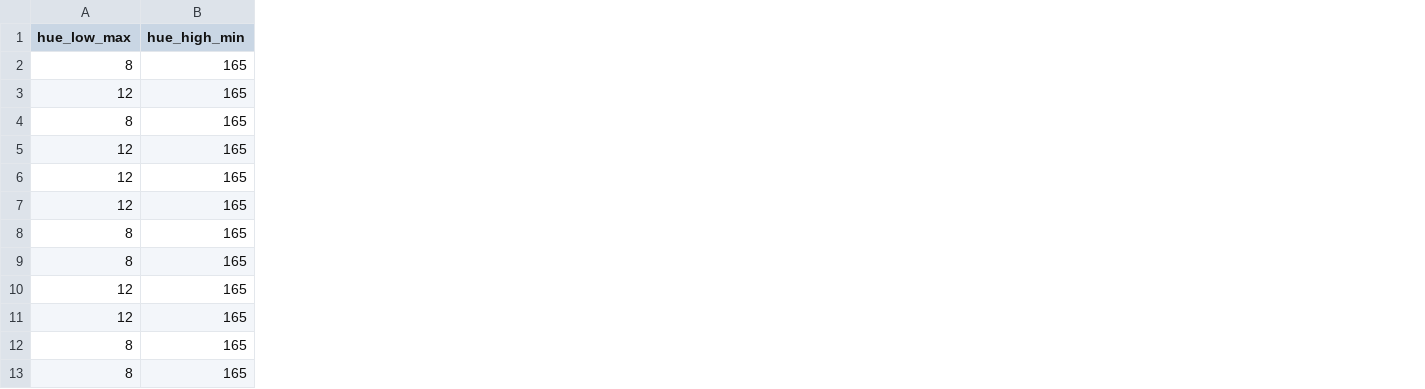
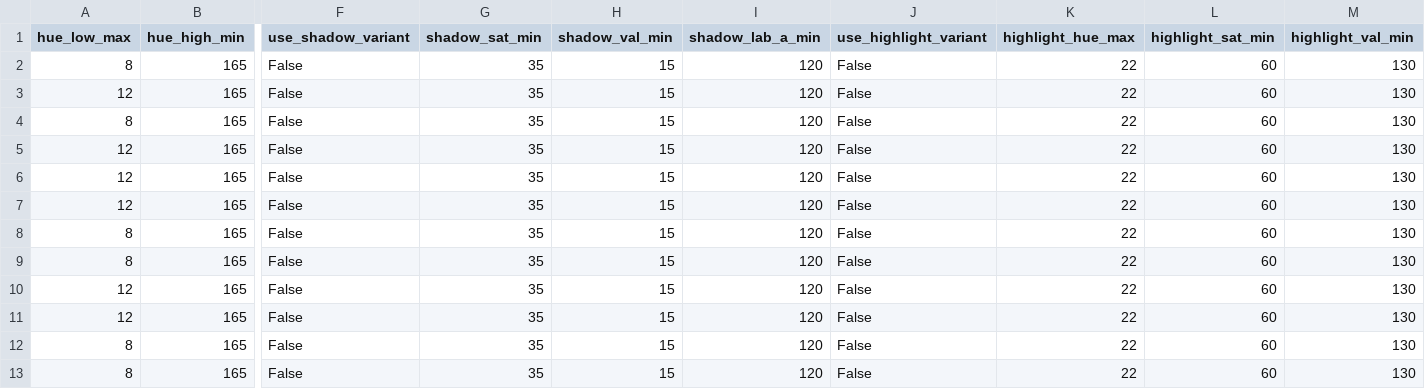
Before and after one commit to dmoo0023/apple-detection-project, a CSV file: results/stage6_grid_search.csv, drawn as a sheet; only a part is shown, gaps mark what is left out; the diff names each change by its address in the sheet, - before the commit and + after, or states it on an @@ line.

Commit message:
classical: try multi-colour variants (shadow/highlight), find severe regression on real data, revert to single-colour default (code kept, disabled)

```diff
--- a/results/stage6_grid_search.csv
+++ b/results/stage6_grid_search.csv
+column F (use_shadow_variant), rows 2-13: all False
+column G (shadow_sat_min), rows 2-13: all 35
+column H (shadow_val_min), rows 2-13: all 15
+column I (shadow_lab_a_min), rows 2-13: all 120
+column J (use_highlight_variant), rows 2-13: all False
+column K (highlight_hue_max), rows 2-13: all 22
+column L (highlight_sat_min), rows 2-13: all 60
+column M (highlight_val_min), rows 2-13: all 130
```
Also changed, not shown: runs/experiments.csv, 9 other files.
